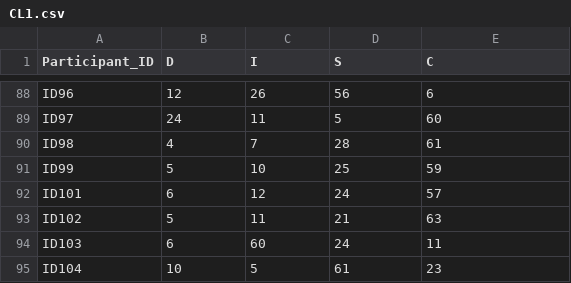
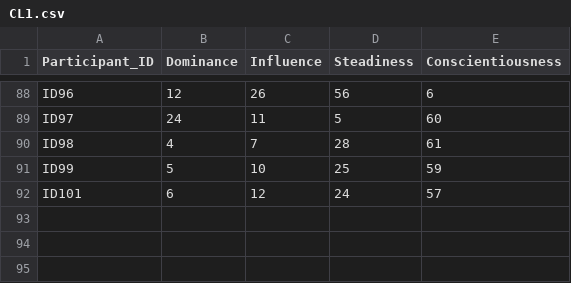
Before and after one commit to DataResponsibly/hiring-stability-audit, a CSV file: data/CL1.csv, drawn as a sheet; only a part is shown, gaps mark what is left out; the diff names each change by its address in the sheet, - before the commit and + after, or states it on an @@ line.

Commit message:
remove screened-out participants from crystal results

```diff
--- a/data/CL1.csv
+++ b/data/CL1.csv
-B1: D
+B1: Dominance
-C1: I
+C1: Influence
-D1: S
+D1: Steadiness
-E1: C
+E1: Conscientiousness
-row 93: ID102 | 5 | 11 | 21 | 63
-row 94: ID103 | 6 | 60 | 24 | 11
-row 95: ID104 | 10 | 5 | 61 | 23
```
Also changed, not shown: data/CL2.csv, data/CRp1.csv, 3 other files.
